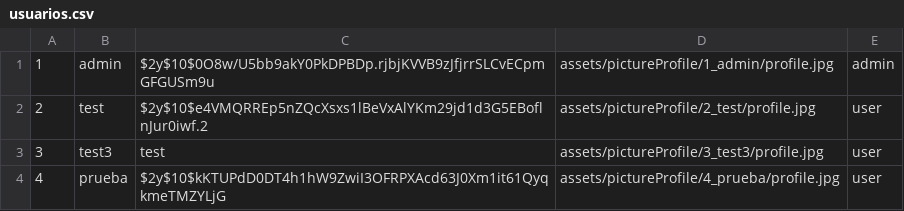
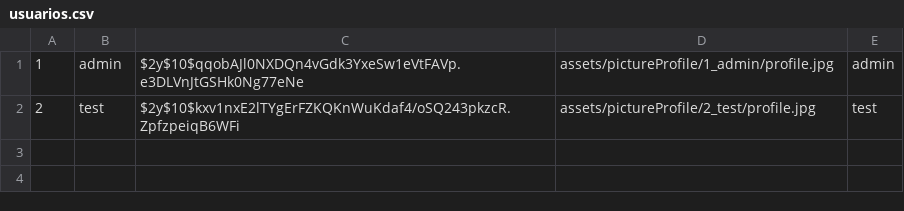
Before and after one commit to AlejandroRodriguezM/Proyecto-web-movil, a CSV file: csv/usuarios.csv, drawn as a sheet.

```diff
--- a/csv/usuarios.csv
+++ b/csv/usuarios.csv
@@ -1,4 +1,2 @@
-1,admin,$2y$10$0O8w/U5bb9akY0PkDPBDp.rjbjKVVB9zJfjrrSLCvECpmGFGUSm9u,assets/pictureProfile/1_admin/profile.jpg,admin
-2,test,$2y$10$e4VMQRREp5nZQcXsxs1lBeVxAlYKm29jd1d3G5EBoflnJur0iwf.2,assets/pictureProfile/2_test/profile.jpg,user
-3,test3,test,assets/pictureProfile/3_test3/profile.jpg,user
-4,prueba,$2y$10$kKTUPdD0DT4h1hW9ZwiI3OFRPXAcd63J0Xm1it61QyqkmeTMZYLjG,assets/pictureProfile/4_prueba/profile.jpg,user
+1,admin,$2y$10$qqobAJl0NXDQn4vGdk3YxeSw1eVtFAVp.e3DLVnJtGSHk0Ng77eNe,assets/pictureProfile/1_admin/profile.jpg,admin
+2,test,$2y$10$kxv1nxE2lTYgErFZKQKnWuKdaf4/oSQ243pkzcR.ZpfzpeiqB6WFi,assets/pictureProfile/2_test/profile.jpg,test
```
Also changed, not shown: 15 other files.
